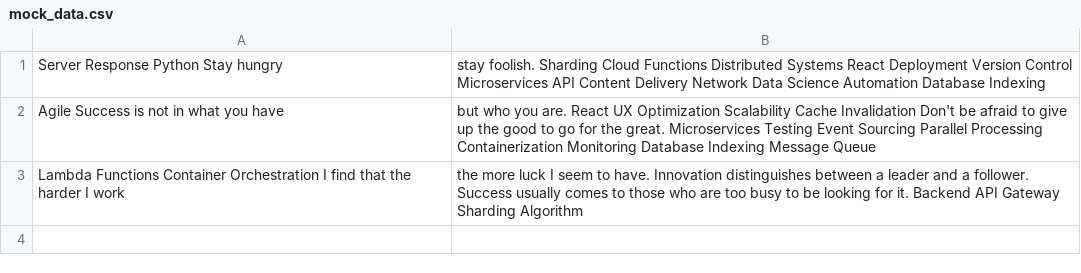
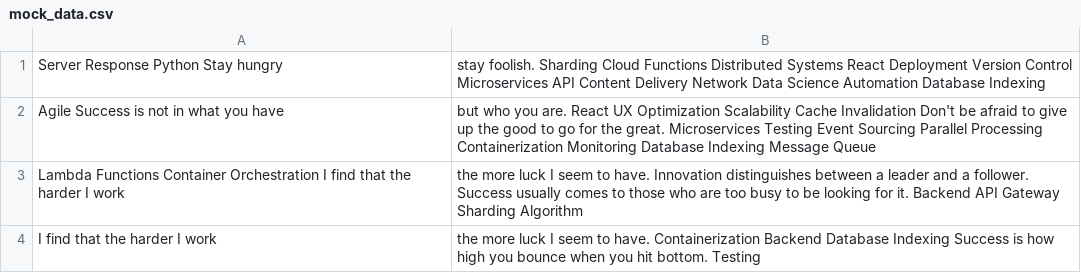
Before and after one commit to surfeit-shackle/curtistamsin, a CSV file: datasets/mock_data.csv, drawn as a sheet; the diff names each change by its address in the sheet, - before the commit and + after, or states it on an @@ line.

Commit message:
Updated datasets

```diff
--- a/datasets/mock_data.csv
+++ b/datasets/mock_data.csv
+row 4: I find that the harder I work | the more luck I seem to have. Containerization Backend Database Indexing Success is how high you bounce when you hit bottom. Testing
```
Also changed, not shown: 1 other file.
